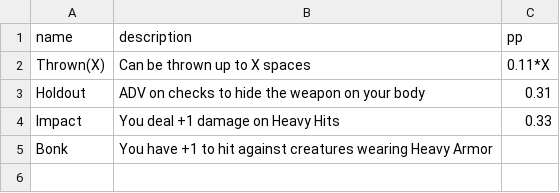
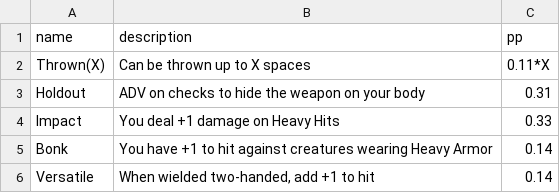
Before and after one commit to luis-jmtz/Root-RPG, a TSV file: Data/weapon_properties.tsv, drawn as a sheet.

```diff
--- a/Data/weapon_properties.tsv
+++ b/Data/weapon_properties.tsv
@@ -4,2 +4,3 @@ Holdout	ADV on checks to hide the weapon on your body	0.31
 Impact	You deal +1 damage on Heavy Hits	0.33
-Bonk	You have +1 to hit against creatures wearing Heavy Armor
+Bonk	You have +1 to hit against creatures wearing Heavy Armor	0.14
+Versatile	When wielded two-handed, add +1 to hit	0.14
```
Also changed, not shown: Data/weapons.tsv.
